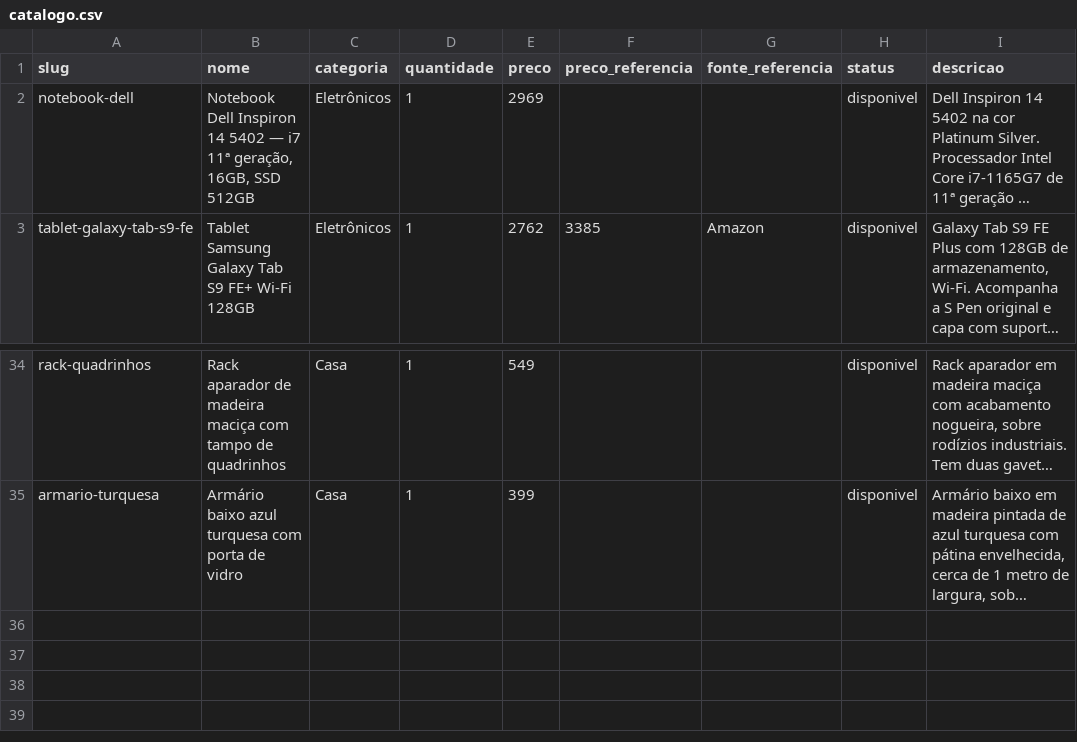
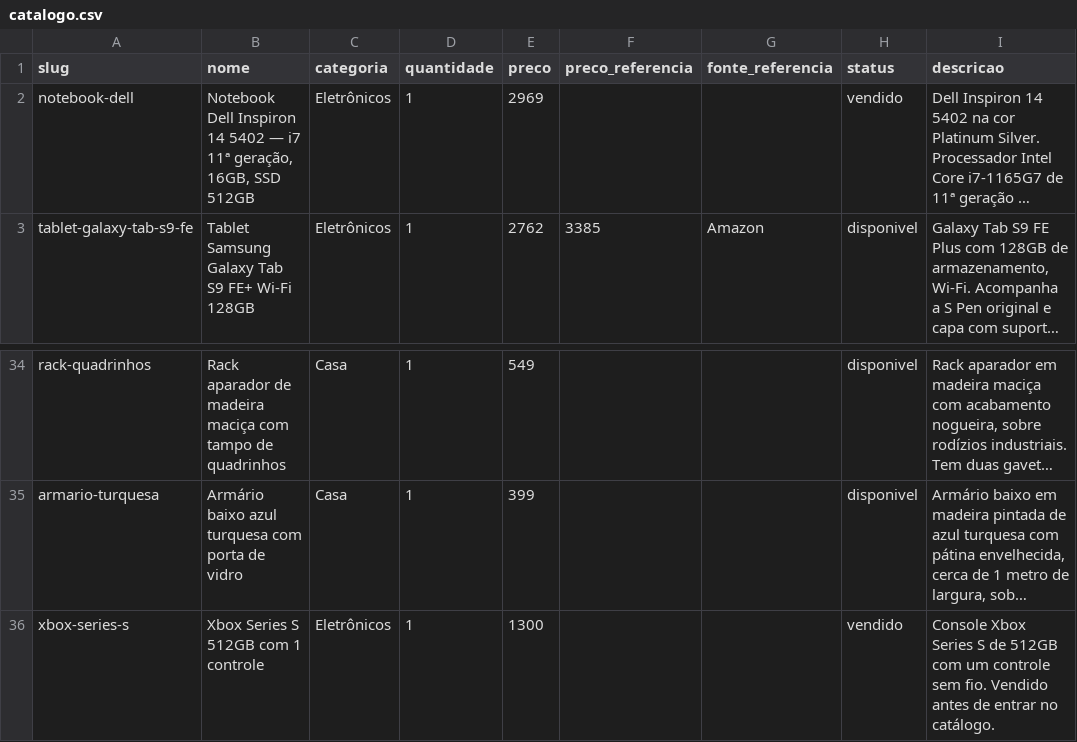
Before and after one commit to vieiradiego/bazar-do-diego, a CSV file: catalogo.csv, drawn as a sheet; only a part is shown, gaps mark what is left out; long unchanged cells end in …; the diff names each change by its address in the sheet, - before the commit and + after, or states it on an @@ line.

```diff
--- a/catalogo.csv
+++ b/catalogo.csv
-H2 (status): disponivel
+H2 (status): vendido
+row 36: xbox-series-s | Xbox Series S 512GB com 1 controle | Eletrônicos | 1 | 1300 |  |  | vendido | Console Xbox Series S de 512GB com um controle sem fio. Vendido antes de entrar no catálogo.
```
Also changed, not shown: docs/facebook-catalogo.csv, facebook-catalogo.csv, 24 other files.
